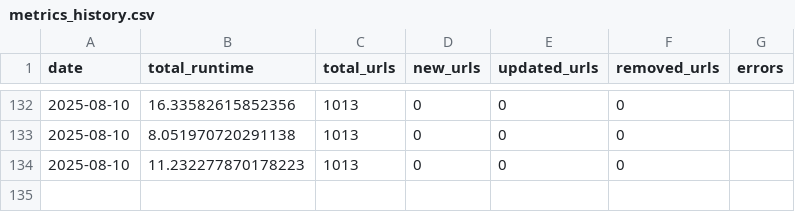
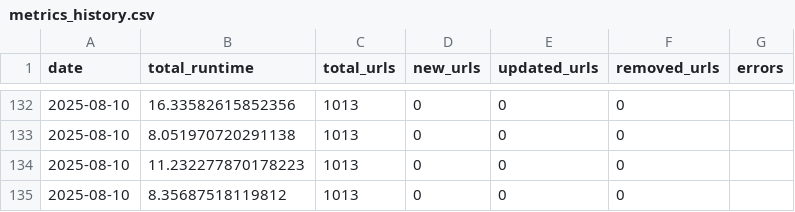
Before and after one commit to sonyaarom/huber-web-app, a CSV file: metrics_history.csv, drawn as a sheet; only a part is shown, gaps mark what is left out.

```diff
--- a/metrics_history.csv
+++ b/metrics_history.csv
@@ -134 +134,2 @@ date,total_runtime,total_urls,new_urls,updated_urls,removed_urls,errors
 2025-08-10,11.232277870178223,1013,0,0,0
+2025-08-10,8.35687518119812,1013,0,0,0
```
Also changed, not shown: 1 other file.
